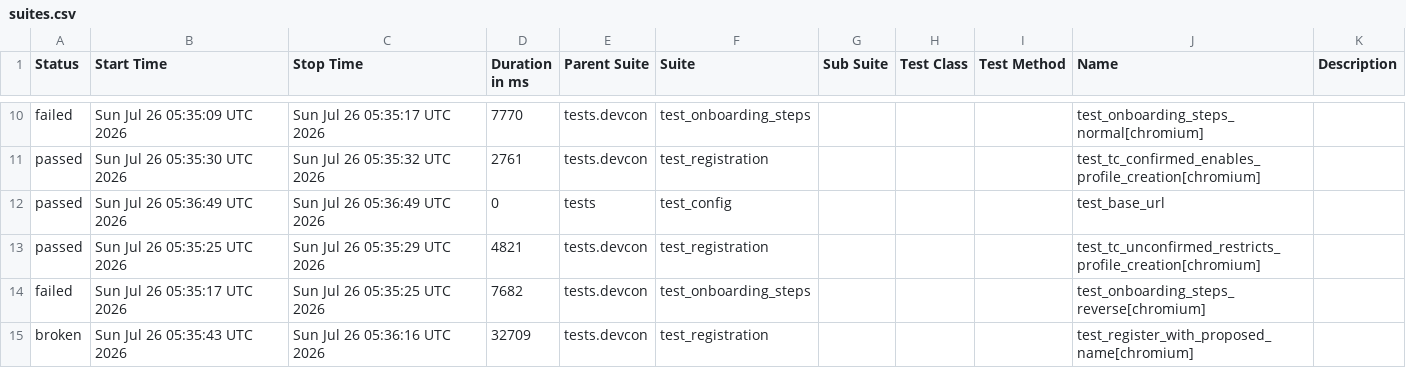
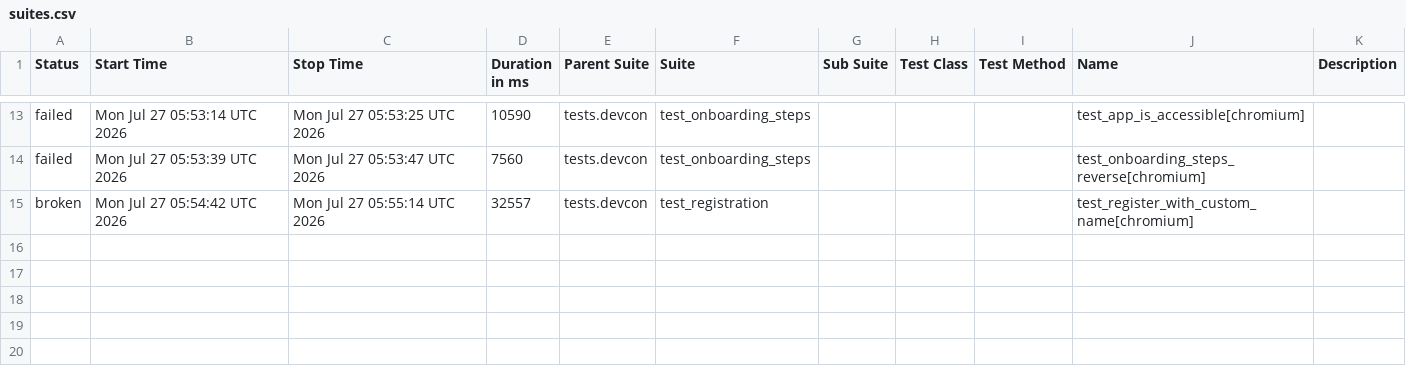
Before and after one commit to andrea-055/devcon_smoke_test, a CSV file: Prod/data/suites.csv, drawn as a sheet; only a part is shown, gaps mark what is left out; the diff covers the shown part only.

```diff
--- a/Prod/data/suites.csv
+++ b/Prod/data/suites.csv
@@ -10,6 +13,3 @@
-"failed","Sun Jul 26 05:35:09 UTC 2026","Sun Jul 26 05:35:17 UTC 2026","7770","tests.devcon","test_onboarding_steps","","","","test_onboarding_steps_normal[chromium]",""
-"passed","Sun Jul 26 05:35:30 UTC 2026","Sun Jul 26 05:35:32 UTC 2026","2761","tests.devcon","test_registration","","","","test_tc_confirmed_enables_profile_creation[chromium]",""
-"passed","Sun Jul 26 05:36:49 UTC 2026","Sun Jul 26 05:36:49 UTC 2026","0","tests","test_config","","","","test_base_url",""
-"passed","Sun Jul 26 05:35:25 UTC 2026","Sun Jul 26 05:35:29 UTC 2026","4821","tests.devcon","test_registration","","","","test_tc_unconfirmed_restricts_profile_creation[chromium]",""
-"failed","Sun Jul 26 05:35:17 UTC 2026","Sun Jul 26 05:35:25 UTC 2026","7682","tests.devcon","test_onboarding_steps","","","","test_onboarding_steps_reverse[chromium]",""
-"broken","Sun Jul 26 05:35:43 UTC 2026","Sun Jul 26 05:36:16 UTC 2026","32709","tests.devcon","test_registration","","","","test_register_with_proposed_name[chromium]",""
+"failed","Mon Jul 27 05:53:14 UTC 2026","Mon Jul 27 05:53:25 UTC 2026","10590","tests.devcon","test_onboarding_steps","","","","test_app_is_accessible[chromium]",""
+"failed","Mon Jul 27 05:53:39 UTC 2026","Mon Jul 27 05:53:47 UTC 2026","7560","tests.devcon","test_onboarding_steps","","","","test_onboarding_steps_reverse[chromium]",""
+"broken","Mon Jul 27 05:54:42 UTC 2026","Mon Jul 27 05:55:14 UTC 2026","32557","tests.devcon","test_registration","","","","test_register_with_custom_name[chromium]",""
```
Also changed, not shown: 5 added rows, 2 removed rows and 22 edited cells elsewhere in this file, 58 other files.
